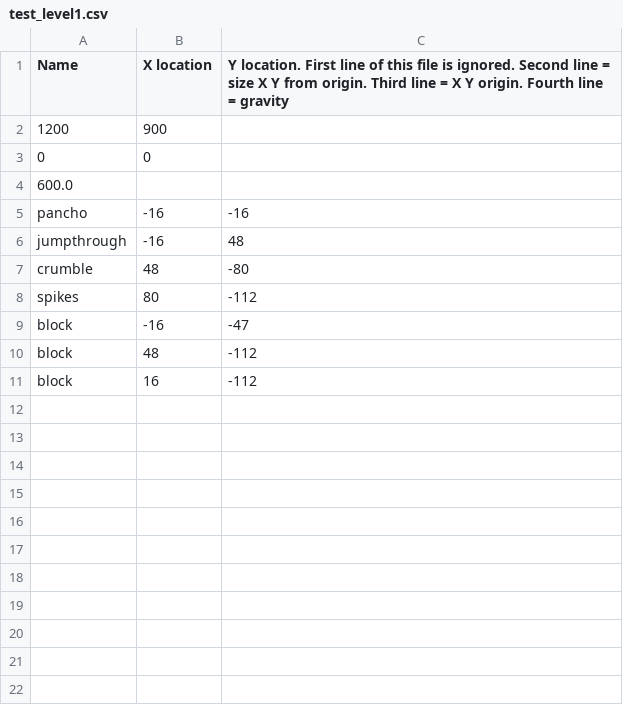
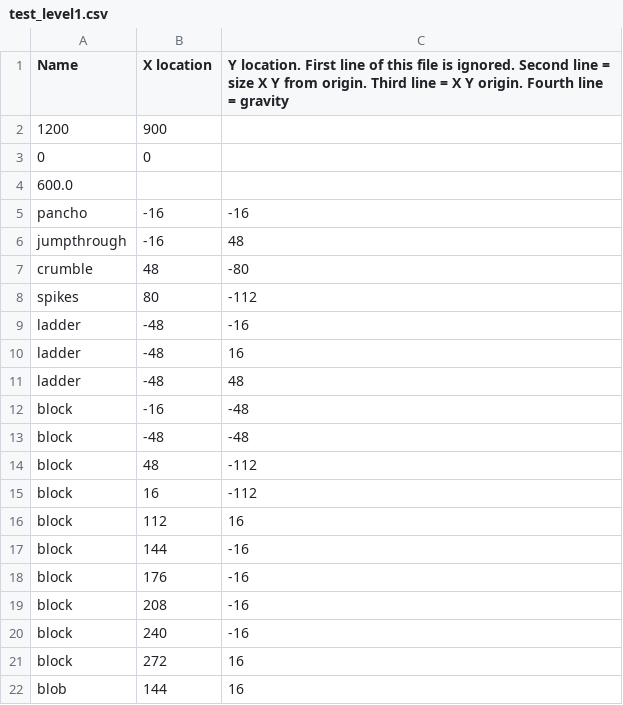
Before and after one commit to bkovacik/pancho, a CSV file: resources/test_level1.csv, drawn as a sheet.

Commit message:
added a factory and new blocks

```diff
--- a/resources/test_level1.csv
+++ b/resources/test_level1.csv
@@ -8,4 +8,15 @@ crumble,48,-80
 spikes,80,-112
-block,-16,-47
+ladder,-48,-16
+ladder,-48,16
+ladder,-48,48
+block,-16,-48
+block,-48,-48
 block,48,-112
 block,16,-112
+block,112,16
+block,144,-16
+block,176,-16
+block,208,-16
+block,240,-16
+block,272,16
+blob,144,16
```
Also changed, not shown: 30 other files.
